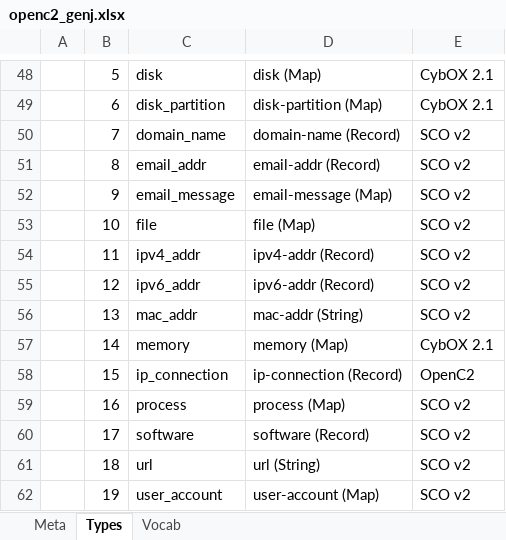
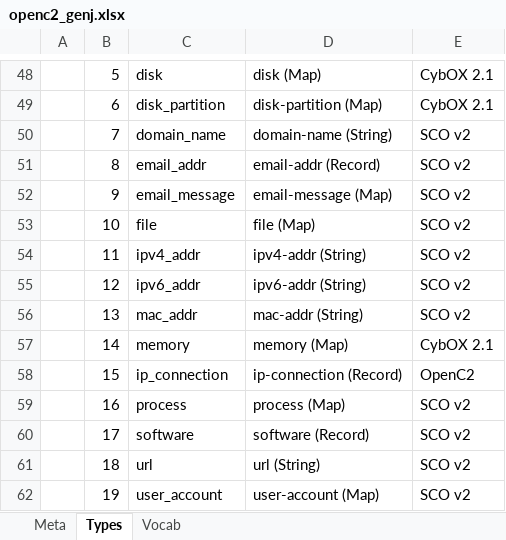
Before and after one commit to oasis-open/openc2-jadn-software, an Excel workbook: schema_gen/openc2_genj.xlsx, sheet Types, drawn as a sheet; only a part is shown, gaps mark what is left out; values as stored, in another font and other column widths than the file's, no borders; the diff covers the shown part only; the diff names each change by its address in the sheet, - before the commit and + after, or states it on an @@ line.

Commit message:
Update domain and ip address targets

```diff
--- a/schema_gen/openc2_genj.xlsx (sheet Types)
+++ b/schema_gen/openc2_genj.xlsx (sheet Types)
-D50: domain-name (Record)
+D50: domain-name (String)
-D54: ipv4-addr (Record)
+D54: ipv4-addr (String)
-D55: ipv6-addr (Record)
+D55: ipv6-addr (String)
```
Also changed, not shown: 6 added rows, 23 removed rows, 5 moved rows, 18 edited cells, cell formats and merged cells elsewhere in this sheet, sheet Meta, 43 other files.
